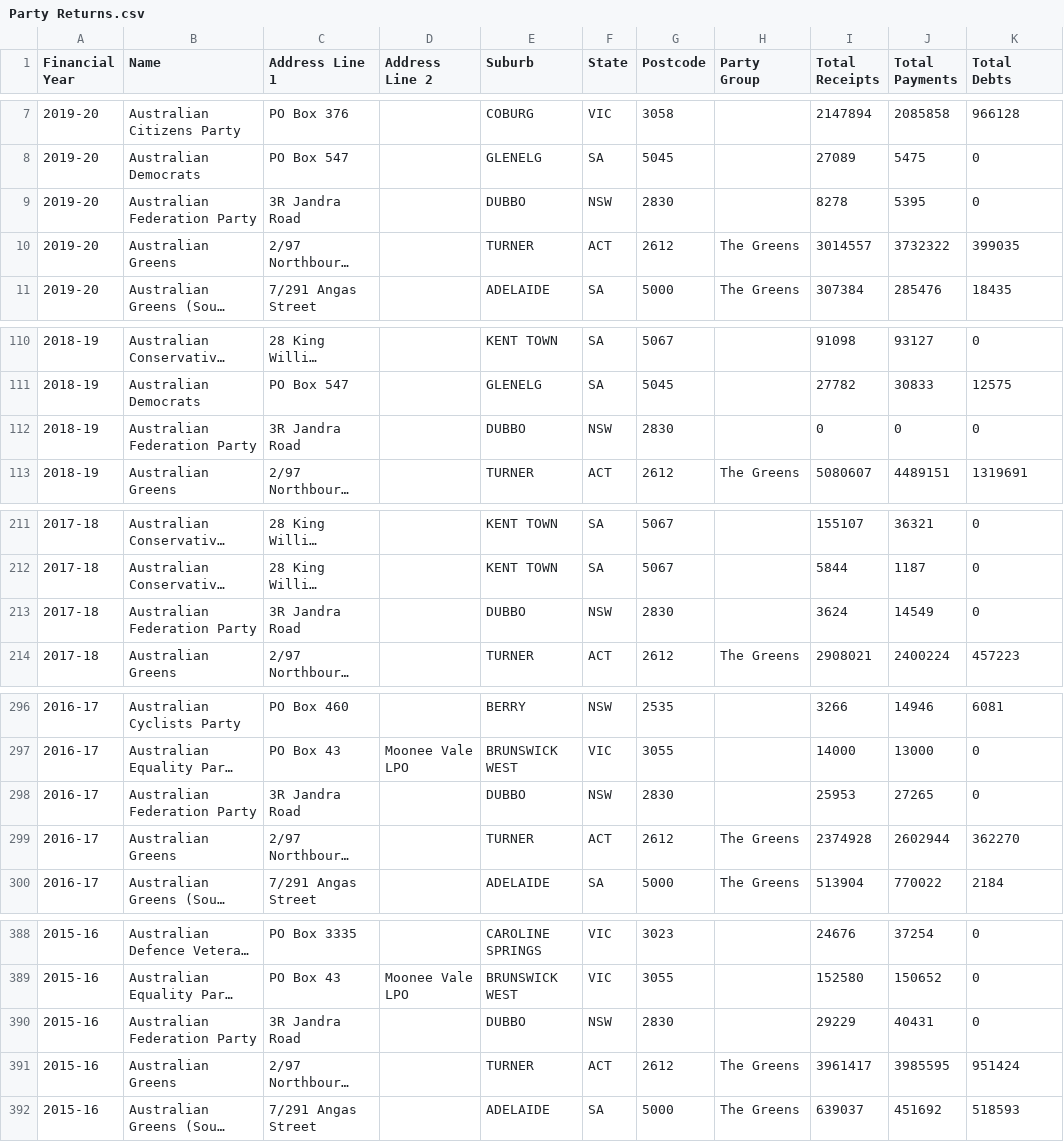
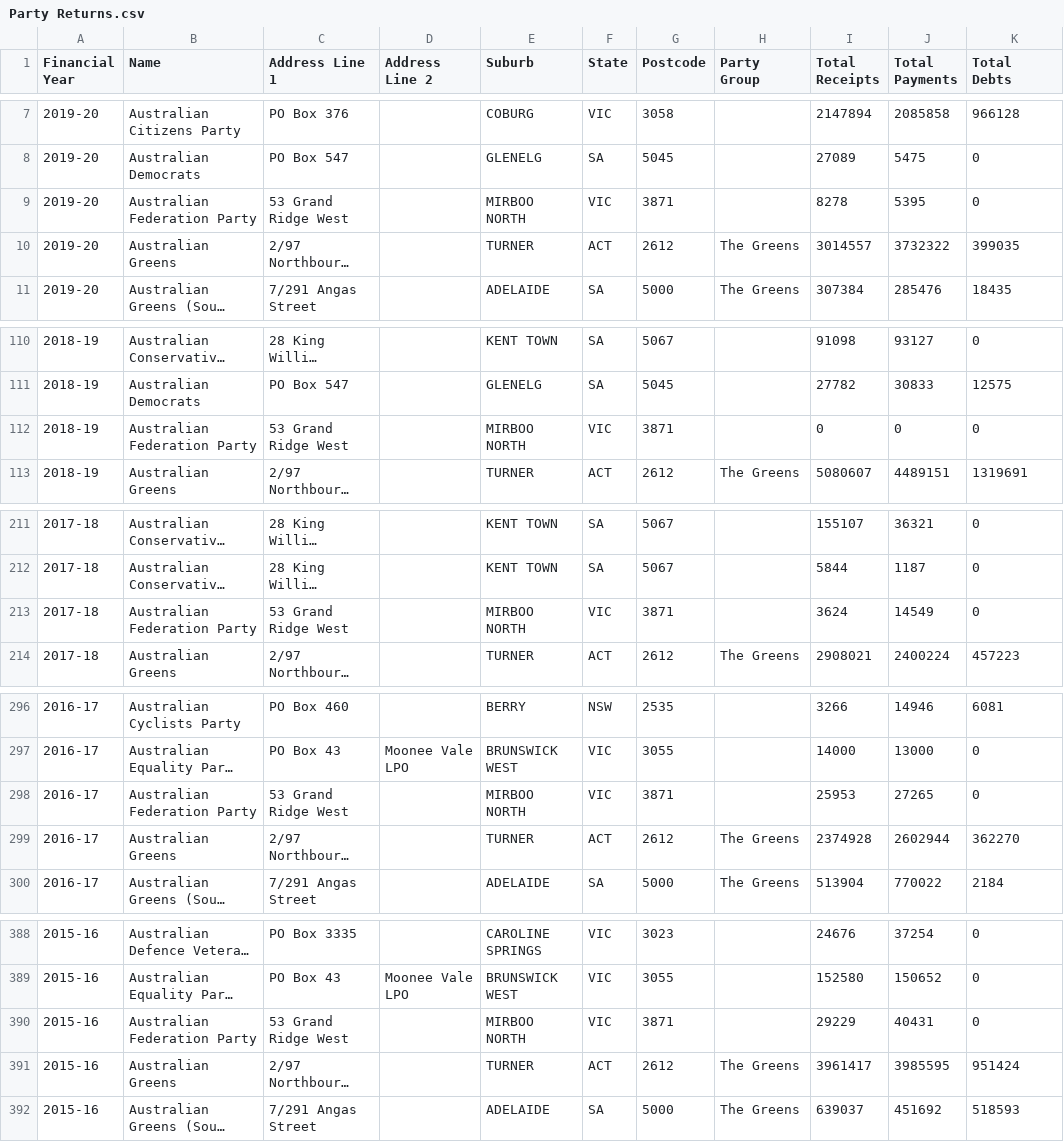
Before and after one commit to damonism/ausvotestr, a CSV file: data-raw/csv/Party Returns.csv, drawn as a sheet; only a part is shown, gaps mark what is left out; long unchanged cells end in …; the diff covers the shown part only; the diff names each change by its address in the sheet, - before the commit and + after, or states it on an @@ line.

```diff
--- a/data-raw/csv/Party Returns.csv
+++ b/data-raw/csv/Party Returns.csv
-C9 (Address Line 1): 3R Jandra Road
+C9 (Address Line 1): 53 Grand Ridge West
-E9 (Suburb): DUBBO
+E9 (Suburb): MIRBOO NORTH
-F9 (State): NSW
+F9 (State): VIC
-G9 (Postcode): 2830
+G9 (Postcode): 3871
-C112 (Address Line 1): 3R Jandra Road
+C112 (Address Line 1): 53 Grand Ridge West
-E112 (Suburb): DUBBO
+E112 (Suburb): MIRBOO NORTH
-F112 (State): NSW
+F112 (State): VIC
-G112 (Postcode): 2830
+G112 (Postcode): 3871
-C213 (Address Line 1): 3R Jandra Road
+C213 (Address Line 1): 53 Grand Ridge West
-E213 (Suburb): DUBBO
+E213 (Suburb): MIRBOO NORTH
-F213 (State): NSW
+F213 (State): VIC
-G213 (Postcode): 2830
+G213 (Postcode): 3871
-C298 (Address Line 1): 3R Jandra Road
+C298 (Address Line 1): 53 Grand Ridge West
-E298 (Suburb): DUBBO
+E298 (Suburb): MIRBOO NORTH
-F298 (State): NSW
+F298 (State): VIC
-G298 (Postcode): 2830
+G298 (Postcode): 3871
-C390 (Address Line 1): 3R Jandra Road
+C390 (Address Line 1): 53 Grand Ridge West
-E390 (Suburb): DUBBO
+E390 (Suburb): MIRBOO NORTH
-F390 (State): NSW
+F390 (State): VIC
-G390 (Postcode): 2830
+G390 (Postcode): 3871
```
Also changed, not shown: 16 edited cells elsewhere in this file, data-raw/csv/Detailed Discretionary Benefits.csv, data-raw/csv/Political Campaigner Returns.csv, 40 other files.
